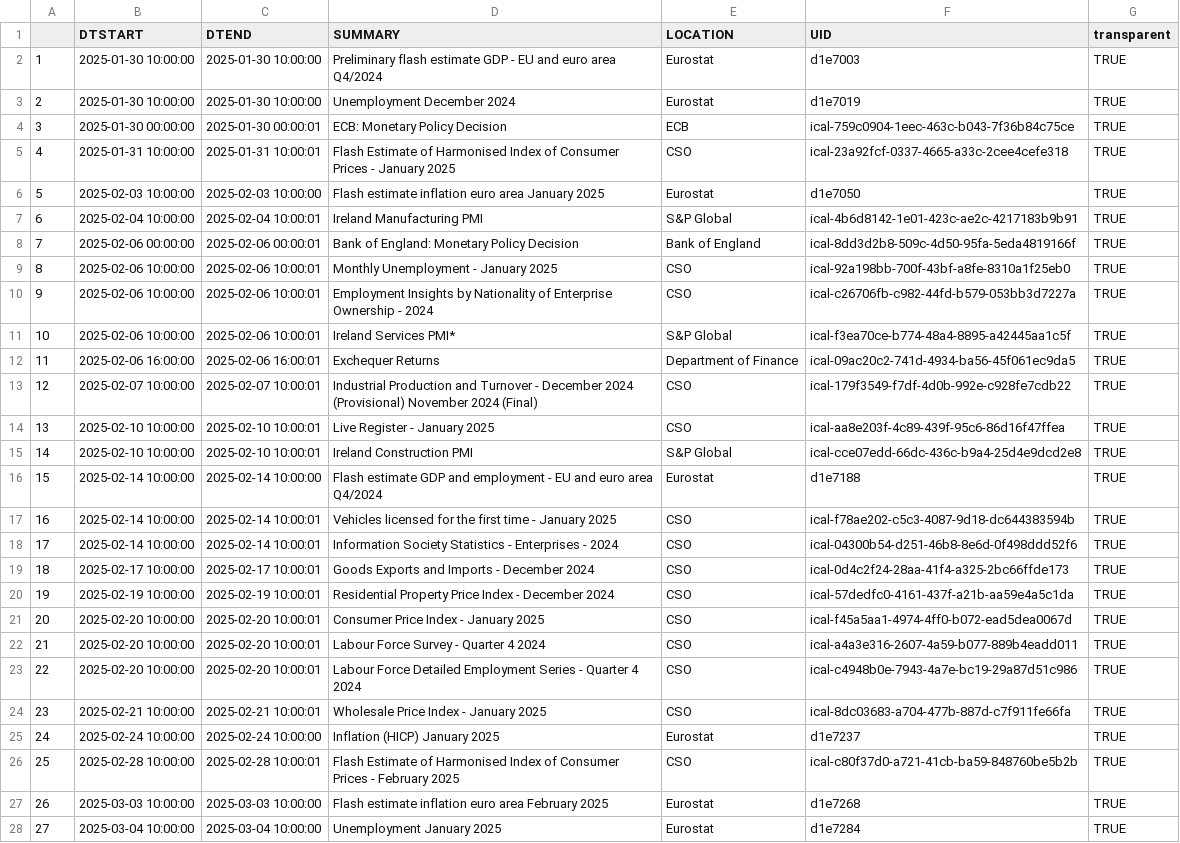
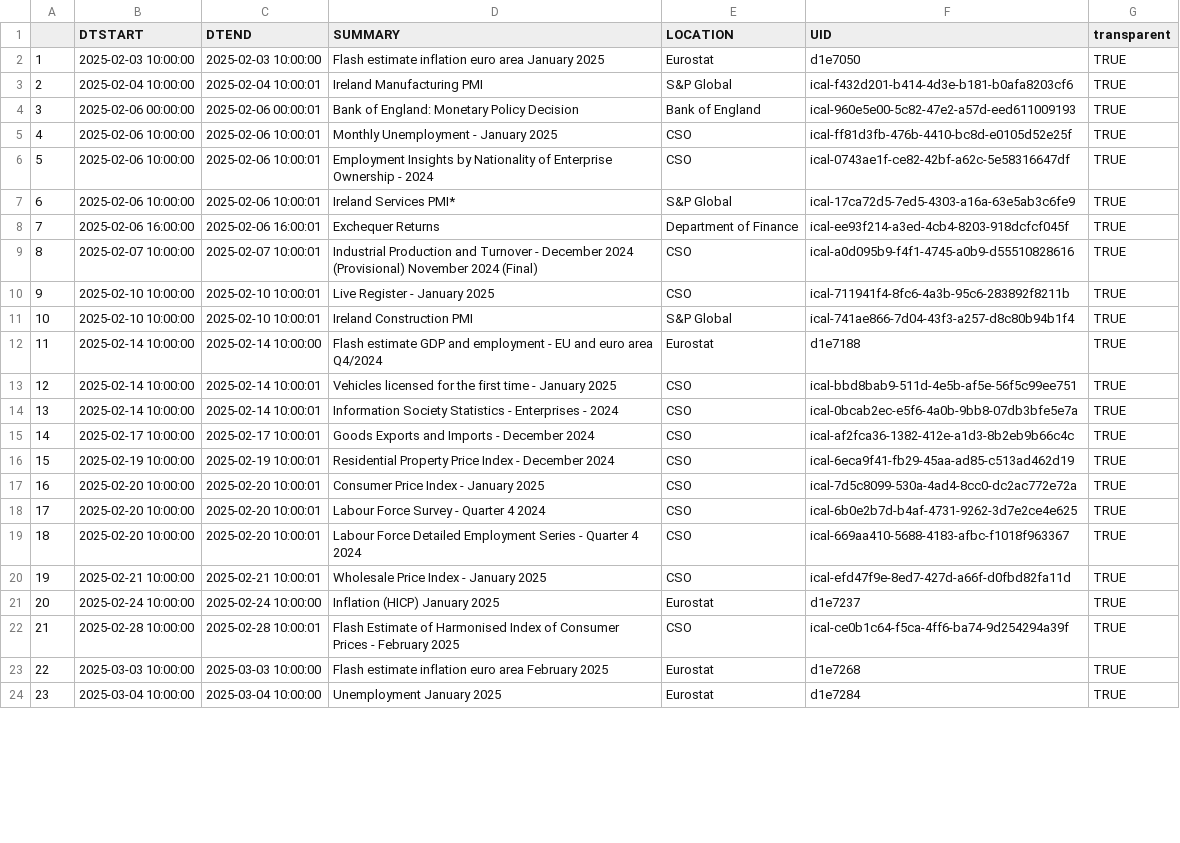
Before and after one commit to mflanagan201/gcal_auto, a CSV file: ECON_CAL.CSV, drawn as a sheet; only a part is shown; removed rows and columns are numbered as before the commit, all else as after; the diff covers the shown part only; the diff names each change by its address in the sheet, - before the commit and + after, or states it on an @@ line.

Commit message:
Add econ_cal.csv

```diff
--- a/ECON_CAL.CSV
+++ b/ECON_CAL.CSV
-row 2: 1 | 2025-01-30 10:00:00 | 2025-01-30 10:00:00 | Preliminary flash estimate GDP - EU and euro area Q4/2024 | Eurostat | d1e7003 | TRUE
-row 3: 2 | 2025-01-30 10:00:00 | 2025-01-30 10:00:00 | Unemployment December 2024 | Eurostat | d1e7019 | TRUE
-row 4: 3 | 2025-01-30 00:00:00 | 2025-01-30 00:00:01 | ECB: Monetary Policy Decision | ECB | ical-759c0904-1eec-463c-b043-7f36b84c75ce | TRUE
-row 5: 4 | 2025-01-31 10:00:00 | 2025-01-31 10:00:01 | Flash Estimate of Harmonised Index of Consumer Prices - January 2025 | CSO | ical-23a92fcf-0337-4665-a33c-2cee4cefe318 | TRUE
@@ column A renumbered between rows 2 and 36 @@
-F3 (UID): ical-4b6d8142-1e01-423c-ae2c-4217183b9b91
+F3 (UID): ical-f432d201-b414-4d3e-b181-b0afa8203cf6
-F4 (UID): ical-8dd3d2b8-509c-4d50-95fa-5eda4819166f
+F4 (UID): ical-960e5e00-5c82-47e2-a57d-eed611009193
-F5 (UID): ical-92a198bb-700f-43bf-a8fe-8310a1f25eb0
+F5 (UID): ical-ff81d3fb-476b-4410-bc8d-e0105d52e25f
-F6 (UID): ical-c26706fb-c982-44fd-b579-053bb3d7227a
+F6 (UID): ical-0743ae1f-ce82-42bf-a62c-5e58316647df
-F7 (UID): ical-f3ea70ce-b774-48a4-8895-a42445aa1c5f
+F7 (UID): ical-17ca72d5-7ed5-4303-a16a-63e5ab3c6fe9
-F8 (UID): ical-09ac20c2-741d-4934-ba56-45f061ec9da5
+F8 (UID): ical-ee93f214-a3ed-4cb4-8203-918dcfcf045f
-F9 (UID): ical-179f3549-f7df-4d0b-992e-c928fe7cdb22
+F9 (UID): ical-a0d095b9-f4f1-4745-a0b9-d55510828616
-F10 (UID): ical-aa8e203f-4c89-439f-95c6-86d16f47ffea
+F10 (UID): ical-711941f4-8fc6-4a3b-95c6-283892f8211b
-F11 (UID): ical-cce07edd-66dc-436c-b9a4-25d4e9dcd2e8
+F11 (UID): ical-741ae866-7d04-43f3-a257-d8c80b94b1f4
-F13 (UID): ical-f78ae202-c5c3-4087-9d18-dc644383594b
+F13 (UID): ical-bbd8bab9-511d-4e5b-af5e-56f5c99ee751
-F14 (UID): ical-04300b54-d251-46b8-8e6d-0f498ddd52f6
+F14 (UID): ical-0bcab2ec-e5f6-4a0b-9bb8-07db3bfe5e7a
-F15 (UID): ical-0d4c2f24-28aa-41f4-a325-2bc66ffde173
+F15 (UID): ical-af2fca36-1382-412e-a1d3-8b2eb9b66c4c
-F16 (UID): ical-57dedfc0-4161-437f-a21b-aa59e4a5c1da
+F16 (UID): ical-6eca9f41-fb29-45aa-ad85-c513ad462d19
-F17 (UID): ical-f45a5aa1-4974-4ff0-b072-ead5dea0067d
+F17 (UID): ical-7d5c8099-530a-4ad4-8cc0-dc2ac772e72a
-F18 (UID): ical-a4a3e316-2607-4a59-b077-889b4eadd011
+F18 (UID): ical-6b0e2b7d-b4af-4731-9262-3d7e2ce4e625
-F19 (UID): ical-c4948b0e-7943-4a7e-bc19-29a87d51c986
+F19 (UID): ical-669aa410-5688-4183-afbc-f1018f963367
-F20 (UID): ical-8dc03683-a704-477b-887d-c7f911fe66fa
+F20 (UID): ical-efd47f9e-8ed7-427d-a66f-d0fbd82fa11d
-F22 (UID): ical-c80f37d0-a721-41cb-ba59-848760be5b2b
+F22 (UID): ical-ce0b1c64-f5ca-4ff6-ba74-9d254294a39f
```
Also changed, not shown: 1 added row and 11 edited cells elsewhere in this file.
